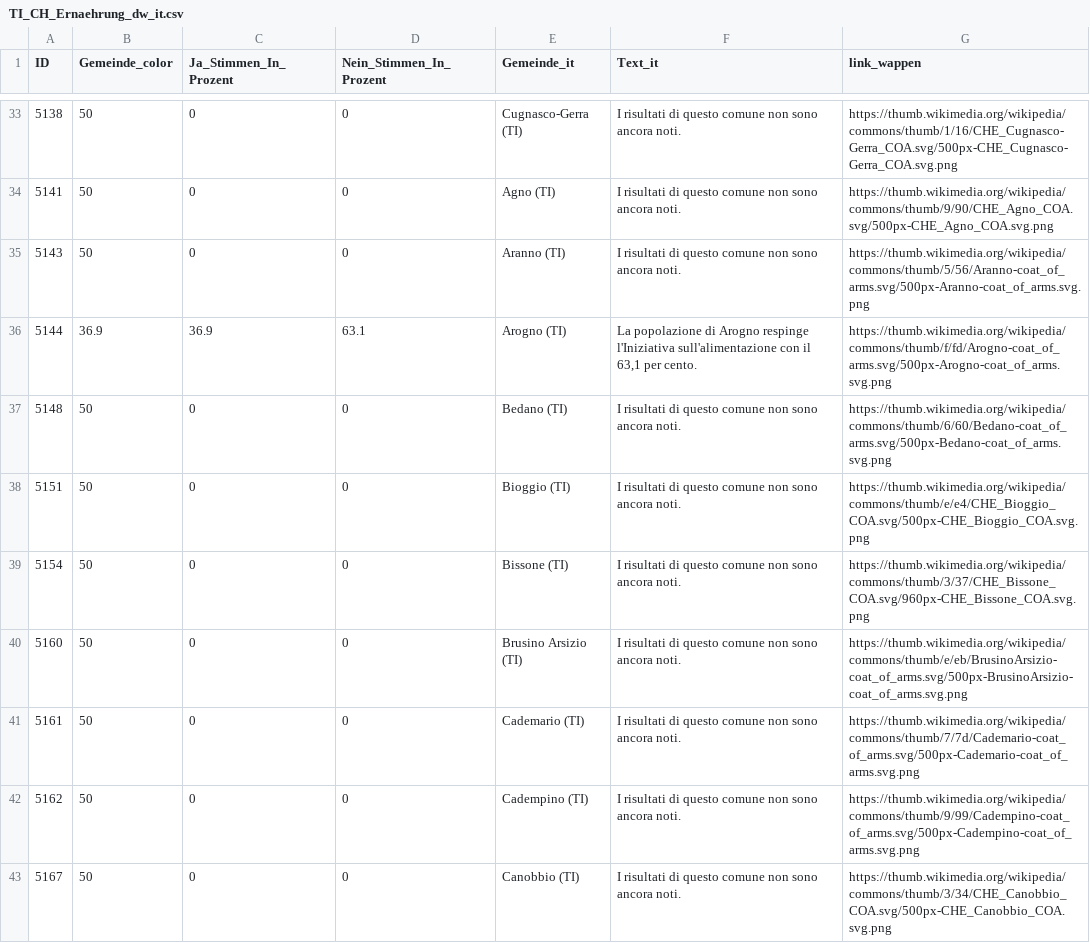
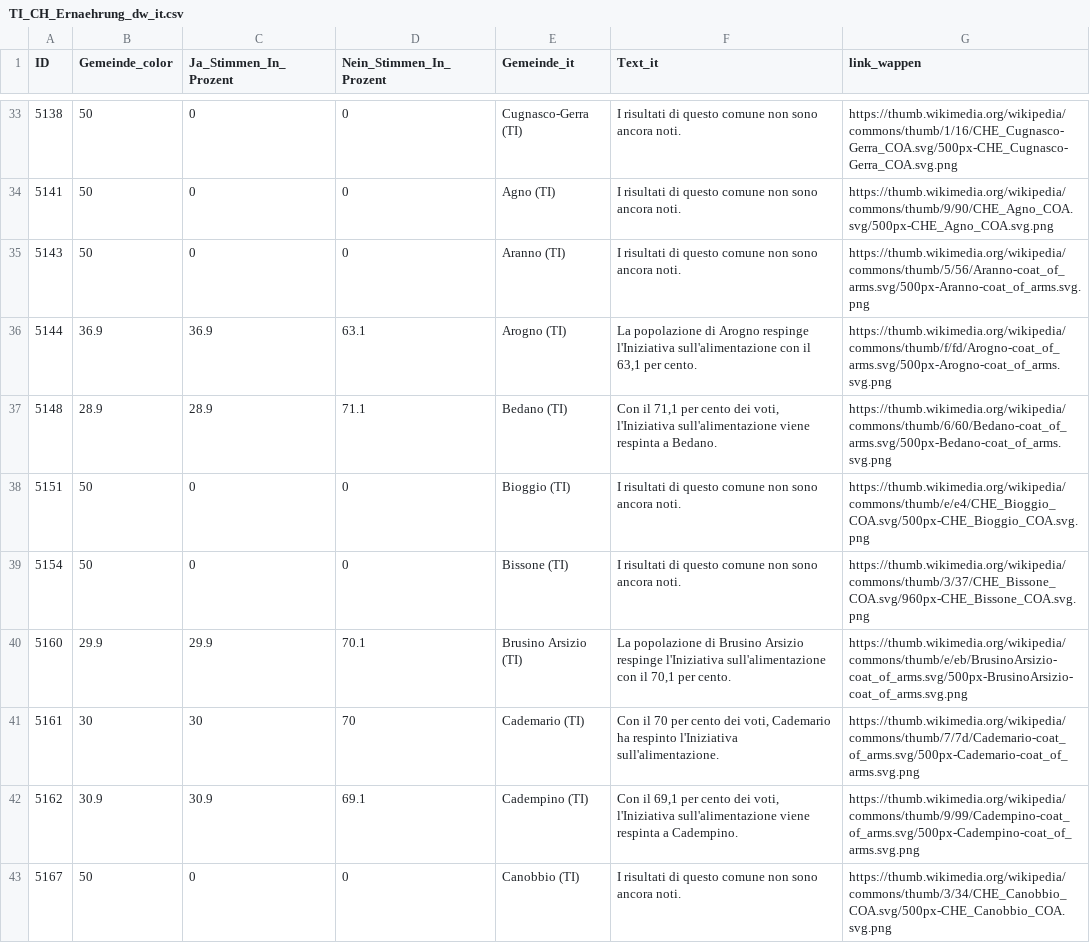
Before and after one commit to awp-finanznachrichten/lena_september2026, a CSV file: Output_Cantons/TI_CH_Ernaehrung_dw_it.csv, drawn as a sheet; only a part is shown, gaps mark what is left out; the diff covers the shown part only.

```diff
--- a/Output_Cantons/TI_CH_Ernaehrung_dw_it.csv
+++ b/Output_Cantons/TI_CH_Ernaehrung_dw_it.csv
@@ -36,8 +36,8 @@
 5144,36.9,36.9,63.1,"Arogno (TI)","La popolazione di Arogno respinge l'Iniziativa sull'alimentazione con il 63,1 per cento.","https://thumb.wikimedia.org/wikipedia/commons/thumb/f/fd/Arogno-coat_of_arms.svg/500px-Arogno-coat_of_arms.svg.png"
-5148,50,0,0,"Bedano (TI)","I risultati di questo comune non sono ancora noti.","https://thumb.wikimedia.org/wikipedia/commons/thumb/6/60/Bedano-coat_of_arms.svg/500px-Bedano-coat_of_arms.svg.png"
+5148,28.9,28.9,71.1,"Bedano (TI)","Con il 71,1 per cento dei voti, l'Iniziativa sull'alimentazione viene respinta a Bedano.","https://thumb.wikimedia.org/wikipedia/commons/thumb/6/60/Bedano-coat_of_arms.svg/500px-Bedano-coat_of_arms.svg.png"
 5151,50,0,0,"Bioggio (TI)","I risultati di questo comune non sono ancora noti.","https://thumb.wikimedia.org/wikipedia/commons/thumb/e/e4/CHE_Bioggio_COA.svg/500px-CHE_Bioggio_COA.svg.png"
 5154,50,0,0,"Bissone (TI)","I risultati di questo comune non sono ancora noti.","https://thumb.wikimedia.org/wikipedia/commons/thumb/3/37/CHE_Bissone_COA.svg/960px-CHE_Bissone_COA.svg.png"
-5160,50,0,0,"Brusino Arsizio (TI)","I risultati di questo comune non sono ancora noti.","https://thumb.wikimedia.org/wikipedia/commons/thumb/e/eb/BrusinoArsizio-coat_of_arms.svg/500px-BrusinoArsizio-coat_of_arms.svg.png"
-5161,50,0,0,"Cademario (TI)","I risultati di questo comune non sono ancora noti.","https://thumb.wikimedia.org/wikipedia/commons/thumb/7/7d/Cademario-coat_of_arms.svg/500px-Cademario-coat_of_arms.svg.png"
-5162,50,0,0,"Cadempino (TI)","I risultati di questo comune non sono ancora noti.","https://thumb.wikimedia.org/wikipedia/commons/thumb/9/99/Cadempino-coat_of_arms.svg/500px-Cadempino-coat_of_arms.svg.png"
+5160,29.9,29.9,70.1,"Brusino Arsizio (TI)","La popolazione di Brusino Arsizio respinge l'Iniziativa sull'alimentazione con il 70,1 per cento.","https://thumb.wikimedia.org/wikipedia/commons/thumb/e/eb/BrusinoArsizio-coat_of_arms.svg/500px-BrusinoArsizio-coat_of_arms.svg.png"
+5161,30,30,70,"Cademario (TI)","Con il 70 per cento dei voti, Cademario ha respinto l'Iniziativa sull'alimentazione.","https://thumb.wikimedia.org/wikipedia/commons/thumb/7/7d/Cademario-coat_of_arms.svg/500px-Cademario-coat_of_arms.svg.png"
+5162,30.9,30.9,69.1,"Cadempino (TI)","Con il 69,1 per cento dei voti, l'Iniziativa sull'alimentazione viene respinta a Cadempino.","https://thumb.wikimedia.org/wikipedia/commons/thumb/9/99/Cadempino-coat_of_arms.svg/500px-Cadempino-coat_of_arms.svg.png"
 5167,50,0,0,"Canobbio (TI)","I risultati di questo comune non sono ancora noti.","https://thumb.wikimedia.org/wikipedia/commons/thumb/3/34/CHE_Canobbio_COA.svg/500px-CHE_Canobbio_COA.svg.png"
```
Also changed, not shown: 48 edited cells elsewhere in this file, Output_Cantons/TI_CH_Neutralitaet_dw_it.csv, Output_Cantons/VS_CH_Ernaehrung_dw_fr.csv, 16 other files.
